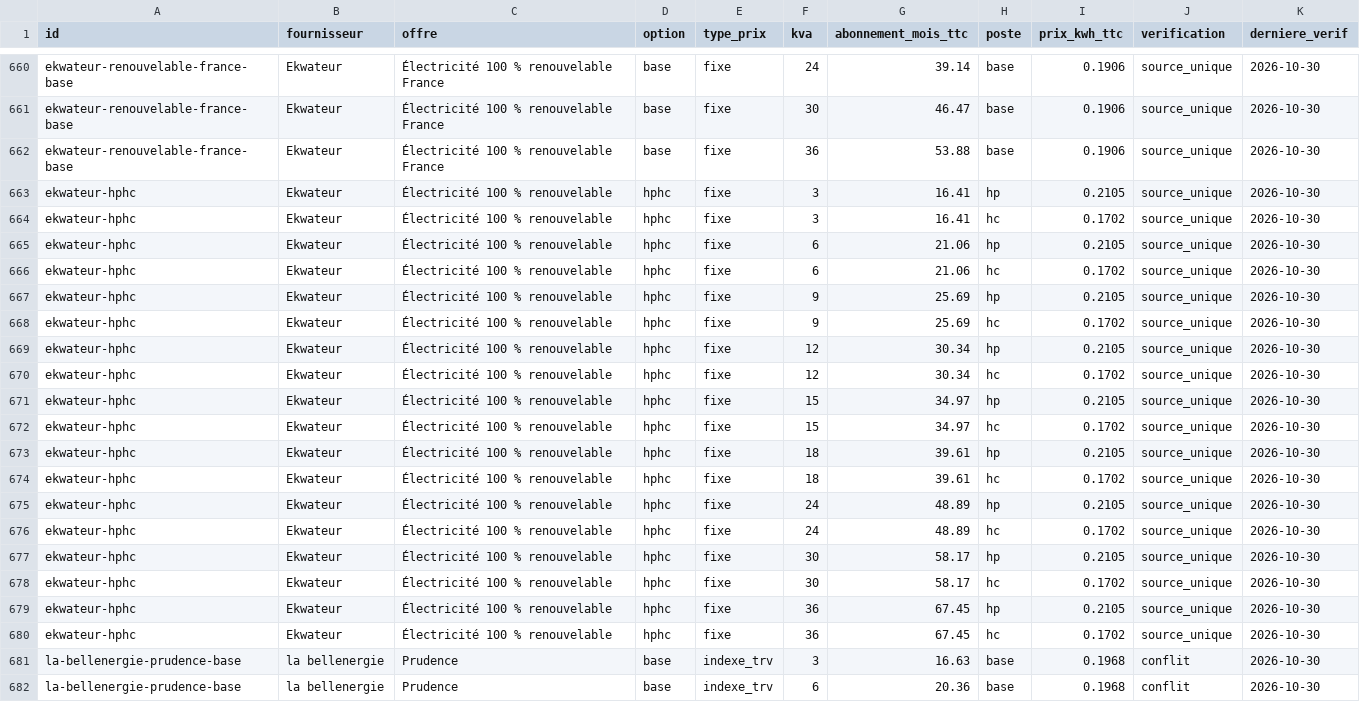
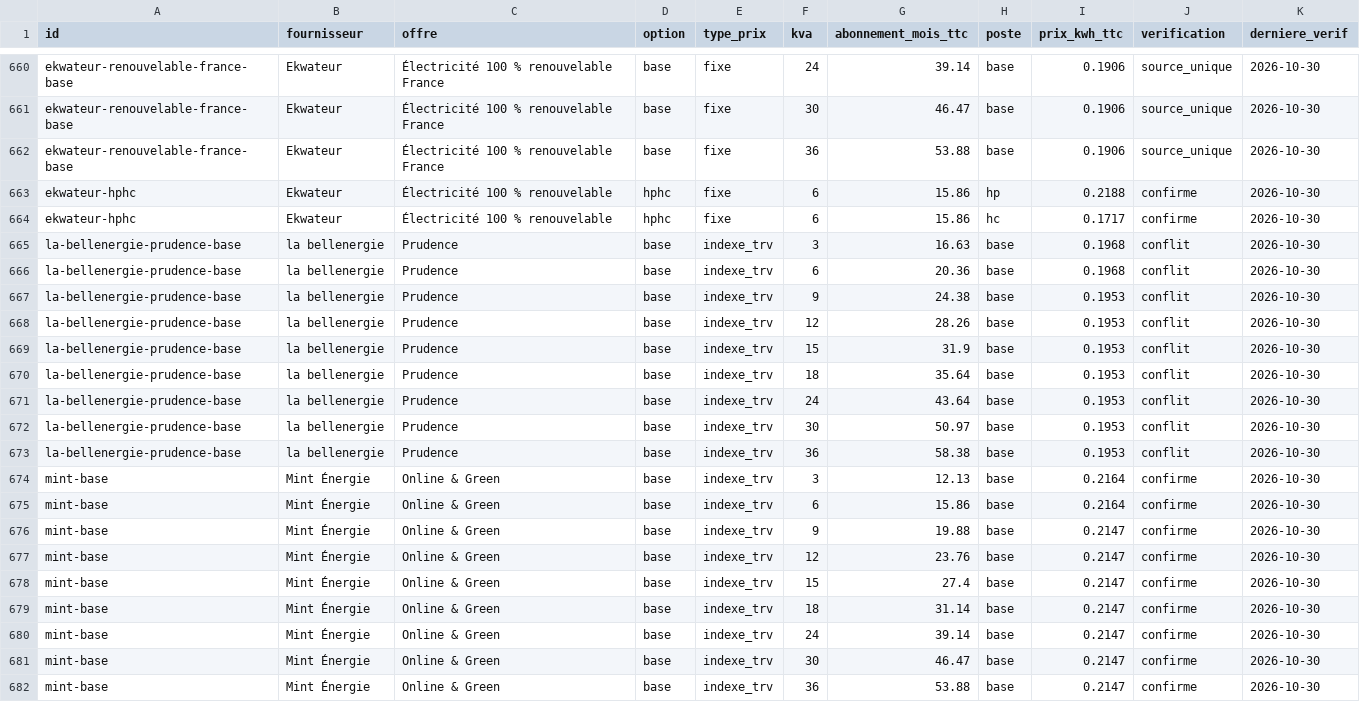
Before and after one commit to NicolasPopy/elec-moins-chere-prix, a CSV file: data/offres.csv, drawn as a sheet; only a part is shown, gaps mark what is left out; the shorter side is filled out with more unchanged rows.

```diff
--- a/data/offres.csv
+++ b/data/offres.csv
@@ -662,20 +662,4 @@ ekwateur-renouvelable-france-base;Ekwateur;Électricité 100 % renouvelable Fran
 ekwateur-renouvelable-france-base;Ekwateur;Électricité 100 % renouvelable France;base;fixe;36;53.88;base;0.1906;source_unique;2026-10-30
-ekwateur-hphc;Ekwateur;Électricité 100 % renouvelable;hphc;fixe;3;16.41;hp;0.2105;source_unique;2026-10-30
-ekwateur-hphc;Ekwateur;Électricité 100 % renouvelable;hphc;fixe;3;16.41;hc;0.1702;source_unique;2026-10-30
-ekwateur-hphc;Ekwateur;Électricité 100 % renouvelable;hphc;fixe;6;21.06;hp;0.2105;source_unique;2026-10-30
-ekwateur-hphc;Ekwateur;Électricité 100 % renouvelable;hphc;fixe;6;21.06;hc;0.1702;source_unique;2026-10-30
-ekwateur-hphc;Ekwateur;Électricité 100 % renouvelable;hphc;fixe;9;25.69;hp;0.2105;source_unique;2026-10-30
-ekwateur-hphc;Ekwateur;Électricité 100 % renouvelable;hphc;fixe;9;25.69;hc;0.1702;source_unique;2026-10-30
-ekwateur-hphc;Ekwateur;Électricité 100 % renouvelable;hphc;fixe;12;30.34;hp;0.2105;source_unique;2026-10-30
-ekwateur-hphc;Ekwateur;Électricité 100 % renouvelable;hphc;fixe;12;30.34;hc;0.1702;source_unique;2026-10-30
-ekwateur-hphc;Ekwateur;Électricité 100 % renouvelable;hphc;fixe;15;34.97;hp;0.2105;source_unique;2026-10-30
-ekwateur-hphc;Ekwateur;Électricité 100 % renouvelable;hphc;fixe;15;34.97;hc;0.1702;source_unique;2026-10-30
-ekwateur-hphc;Ekwateur;Électricité 100 % renouvelable;hphc;fixe;18;39.61;hp;0.2105;source_unique;2026-10-30
-ekwateur-hphc;Ekwateur;Électricité 100 % renouvelable;hphc;fixe;18;39.61;hc;0.1702;source_unique;2026-10-30
-ekwateur-hphc;Ekwateur;Électricité 100 % renouvelable;hphc;fixe;24;48.89;hp;0.2105;source_unique;2026-10-30
-ekwateur-hphc;Ekwateur;Électricité 100 % renouvelable;hphc;fixe;24;48.89;hc;0.1702;source_unique;2026-10-30
-ekwateur-hphc;Ekwateur;Électricité 100 % renouvelable;hphc;fixe;30;58.17;hp;0.2105;source_unique;2026-10-30
-ekwateur-hphc;Ekwateur;Électricité 100 % renouvelable;hphc;fixe;30;58.17;hc;0.1702;source_unique;2026-10-30
-ekwateur-hphc;Ekwateur;Électricité 100 % renouvelable;hphc;fixe;36;67.45;hp;0.2105;source_unique;2026-10-30
-ekwateur-hphc;Ekwateur;Électricité 100 % renouvelable;hphc;fixe;36;67.45;hc;0.1702;source_unique;2026-10-30
+ekwateur-hphc;Ekwateur;Électricité 100 % renouvelable;hphc;fixe;6;15.86;hp;0.2188;confirme;2026-10-30
+ekwateur-hphc;Ekwateur;Électricité 100 % renouvelable;hphc;fixe;6;15.86;hc;0.1717;confirme;2026-10-30
 la-bellenergie-prudence-base;la bellenergie;Prudence;base;indexe_trv;3;16.63;base;0.1968;conflit;2026-10-30
```
Also changed, not shown: 4 other files.
